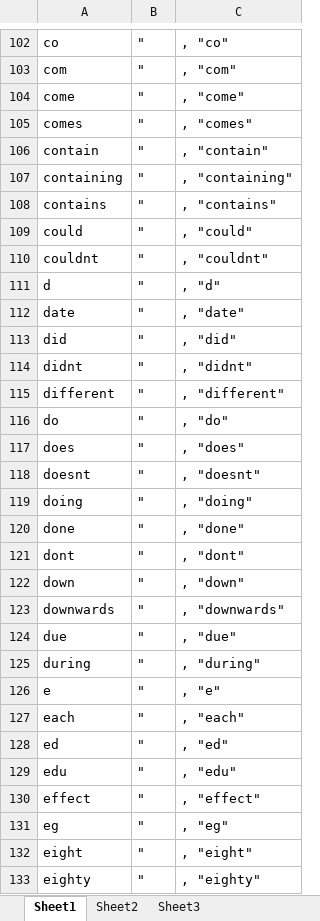
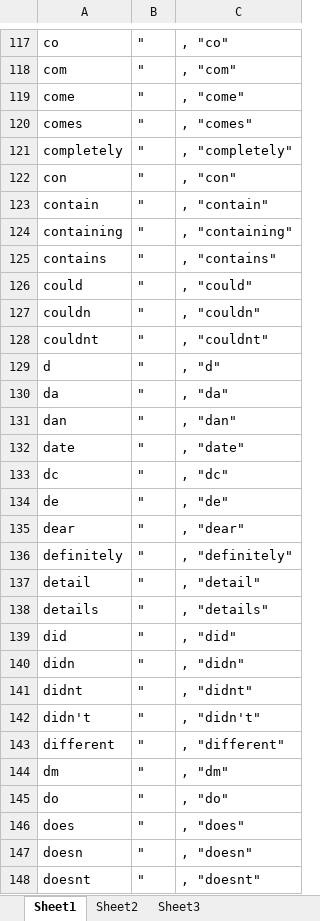
Before and after one commit to NathanaelFebrianto/sonya, an Excel workbook: firebird/firebird-analyzer/doc/stopwords.xlsx, sheet Sheet1, drawn as a sheet; only a part is shown, gaps mark what is left out; the shorter side is filled out with more unchanged rows; values as stored, in another font and other column widths than the file's, no borders; the diff covers the shown part only; the diff names each change by its address in the sheet, - before the commit and + after, or states it on an @@ line.

```diff
--- a/firebird/firebird-analyzer/doc/stopwords.xlsx (sheet Sheet1)
+++ b/firebird/firebird-analyzer/doc/stopwords.xlsx (sheet Sheet1)
+row 121: completely | " | , "completely"
+row 122: con | " | , "con"
+row 127: couldn | " | , "couldn"
+row 130: da | " | , "da"
+row 131: dan | " | , "dan"
+row 133: dc | " | , "dc"
+row 134: de | " | , "de"
+row 135: dear | " | , "dear"
+row 136: definitely | " | , "definitely"
+row 137: detail | " | , "detail"
+row 138: details | " | , "details"
@@ row 675 moved to row 140: didn @@
@@ row 676 moved to row 142: didn't @@
+row 144: dm | " | , "dm"
@@ row 680 moved to row 147: doesn @@
```
Also changed, not shown: 117 added rows, 1 removed row and 15 moved rows elsewhere in this sheet, formulas that keep their value.
